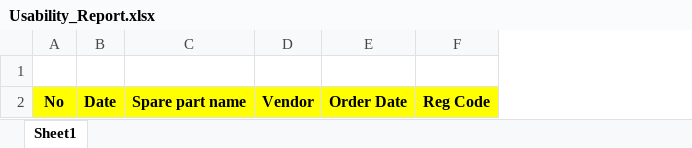
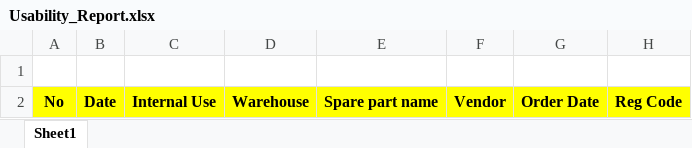
Before and after one commit to ridintek/printerp, an Excel workbook: files/templates/Usability_Report.xlsx, sheet Sheet1, drawn as a sheet; only a part is shown; values as stored, in another font and other column widths than the file's, no borders; the diff names each change by its address in the sheet, - before the commit and + after, or states it on an @@ line.

Commit message:
Update Usability sheet file.

```diff
--- a/files/templates/Usability_Report.xlsx (sheet Sheet1)
+++ b/files/templates/Usability_Report.xlsx (sheet Sheet1)
+column C, row 2: Internal Use
+column D, row 2: Warehouse
```
